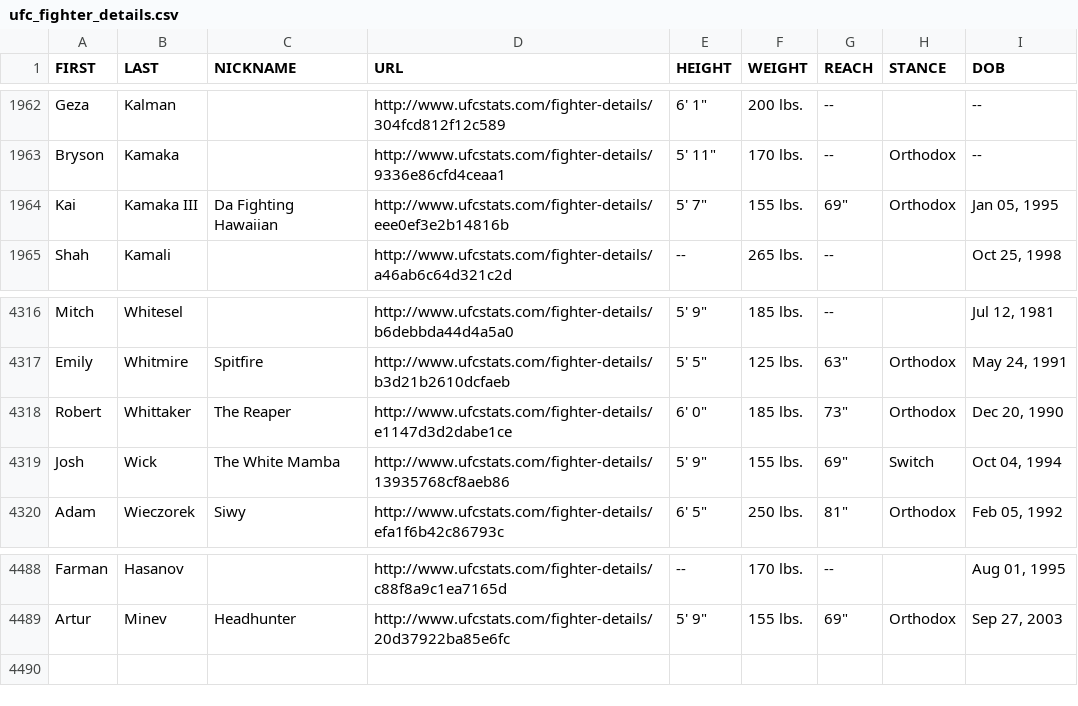
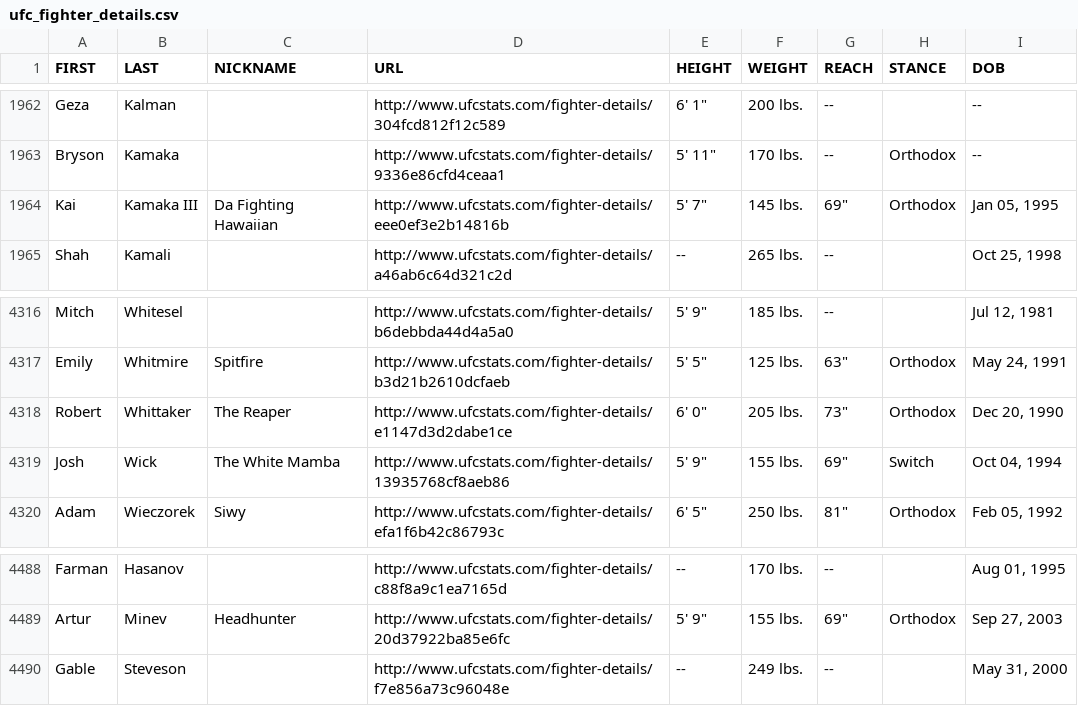
Before and after one commit to sockybobocky/ufc-data, a CSV file: ufc_fighter_details.csv, drawn as a sheet; only a part is shown, gaps mark what is left out.

```diff
--- a/ufc_fighter_details.csv
+++ b/ufc_fighter_details.csv
@@ -1963,3 +1963,3 @@ Geza,Kalman,,http://www.ufcstats.com/fighter-details/304fcd812f12c589,"6' 1""",2
 Bryson,Kamaka,,http://www.ufcstats.com/fighter-details/9336e86cfd4ceaa1,"5' 11""",170 lbs.,--,Orthodox,--
-Kai,Kamaka III,Da Fighting Hawaiian,http://www.ufcstats.com/fighter-details/eee0ef3e2b14816b,"5' 7""",155 lbs.,"69""",Orthodox,"Jan 05, 1995"
+Kai,Kamaka III,Da Fighting Hawaiian,http://www.ufcstats.com/fighter-details/eee0ef3e2b14816b,"5' 7""",145 lbs.,"69""",Orthodox,"Jan 05, 1995"
 Shah,Kamali,,http://www.ufcstats.com/fighter-details/a46ab6c64d321c2d,--,265 lbs.,--,,"Oct 25, 1998"
@@ -4317,3 +4317,3 @@ Mitch,Whitesel,,http://www.ufcstats.com/fighter-details/b6debbda44d4a5a0,"5' 9""
 Emily,Whitmire,Spitfire,http://www.ufcstats.com/fighter-details/b3d21b2610dcfaeb,"5' 5""",125 lbs.,"63""",Orthodox,"May 24, 1991"
-Robert,Whittaker,The Reaper,http://www.ufcstats.com/fighter-details/e1147d3d2dabe1ce,"6' 0""",185 lbs.,"73""",Orthodox,"Dec 20, 1990"
+Robert,Whittaker,The Reaper,http://www.ufcstats.com/fighter-details/e1147d3d2dabe1ce,"6' 0""",205 lbs.,"73""",Orthodox,"Dec 20, 1990"
 Josh,Wick,The White Mamba,http://www.ufcstats.com/fighter-details/13935768cf8aeb86,"5' 9""",155 lbs.,"69""",Switch,"Oct 04, 1994"
@@ -4489 +4489,2 @@ Farman,Hasanov,,http://www.ufcstats.com/fighter-details/c88f8a9c1ea7165d,--,170
 Artur,Minev,Headhunter,http://www.ufcstats.com/fighter-details/20d37922ba85e6fc,"5' 9""",155 lbs.,"69""",Orthodox,"Sep 27, 2003"
+Gable,Steveson,,http://www.ufcstats.com/fighter-details/f7e856a73c96048e,--,249 lbs.,--,,"May 31, 2000"
```
Also changed, not shown: ufc_betting_odds.csv, ufc_fighter_profiles.csv, 5 other files.
